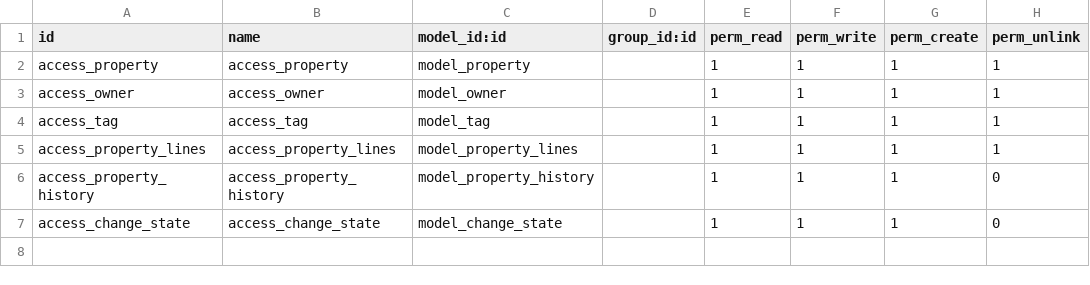
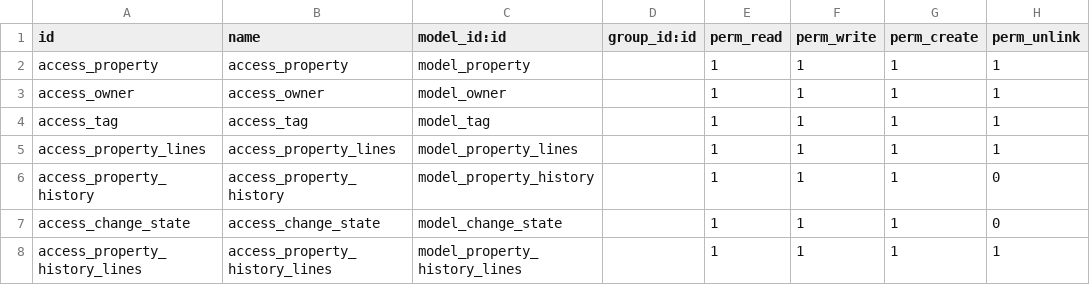
Before and after one commit to salahhaitham/Real_EState_module, a CSV file: app_one/security/ir.model.access.csv, drawn as a sheet.

```diff
--- a/app_one/security/ir.model.access.csv
+++ b/app_one/security/ir.model.access.csv
@@ -7 +7,2 @@ access_property_history,access_property_history,model_property_history,,1,1,1,0
 access_change_state,access_change_state,model_change_state,,1,1,1,0
+access_property_history_lines,access_property_history_lines,model_property_history_lines,,1,1,1,1
```
Also changed, not shown: 3 other files.
